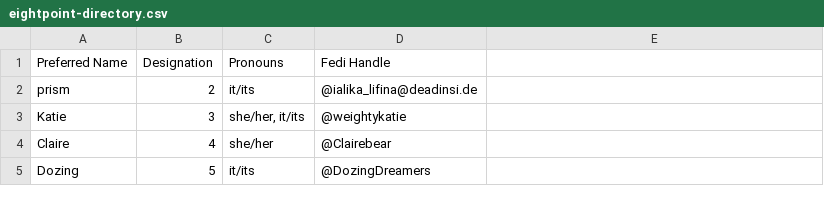
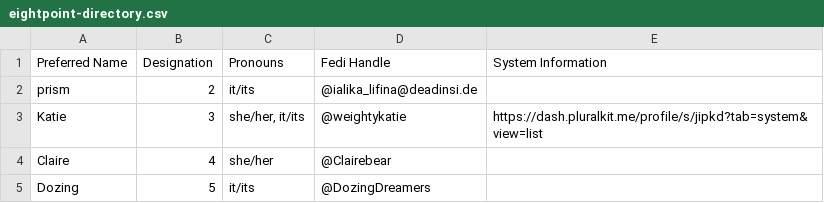
Before and after one commit to Eightpoint-Collective/directory, a CSV file: eightpoint-directory.csv, drawn as a sheet; only a part is shown; the diff names each change by its address in the sheet, - before the commit and + after, or states it on an @@ line.

Commit message:
Add System Information Column
Populate own value with link to pluralkit profile

```diff
--- a/eightpoint-directory.csv
+++ b/eightpoint-directory.csv
-E1: (empty)
+E1: System Information
-E3 (System Information): (empty)
+E3 (System Information): https://dash.pluralkit.me/profile/s/jipkd?tab=system&view=list
```
